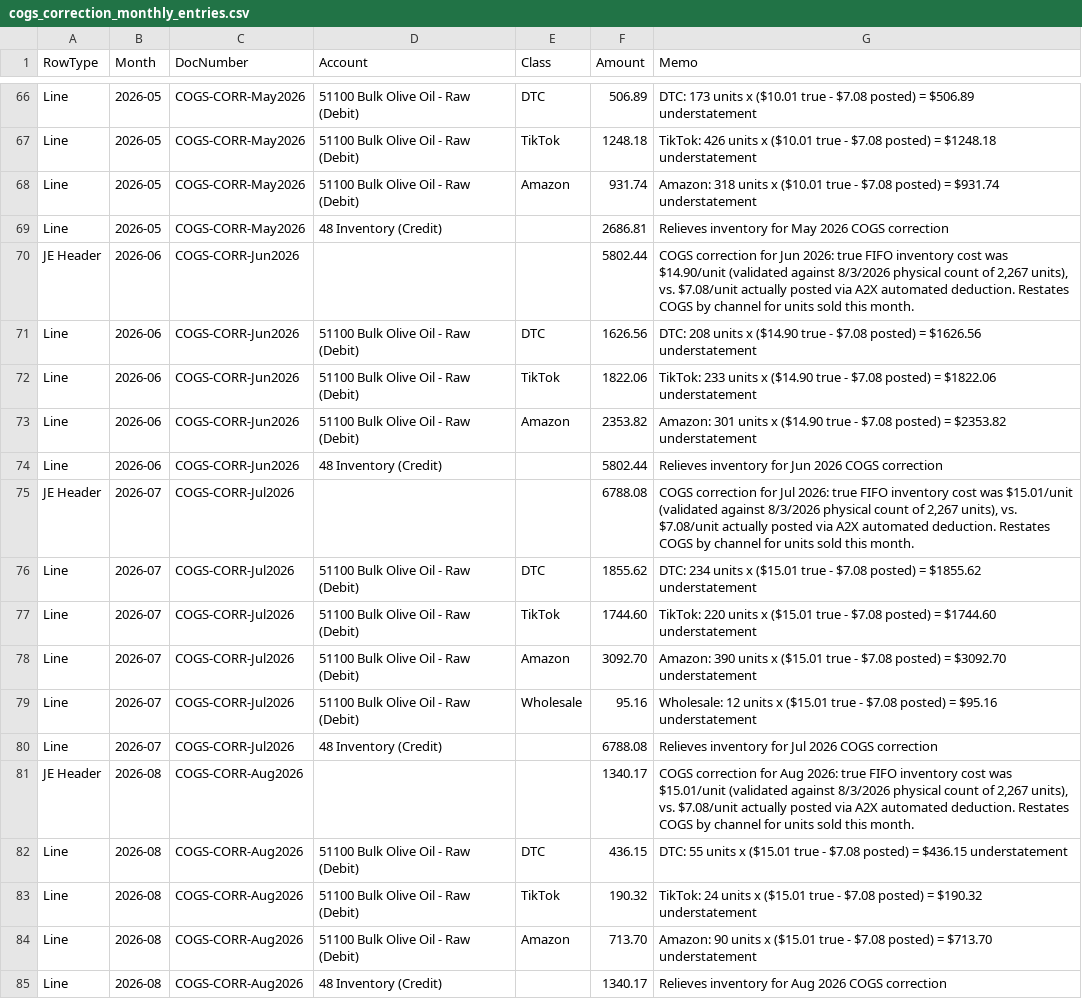
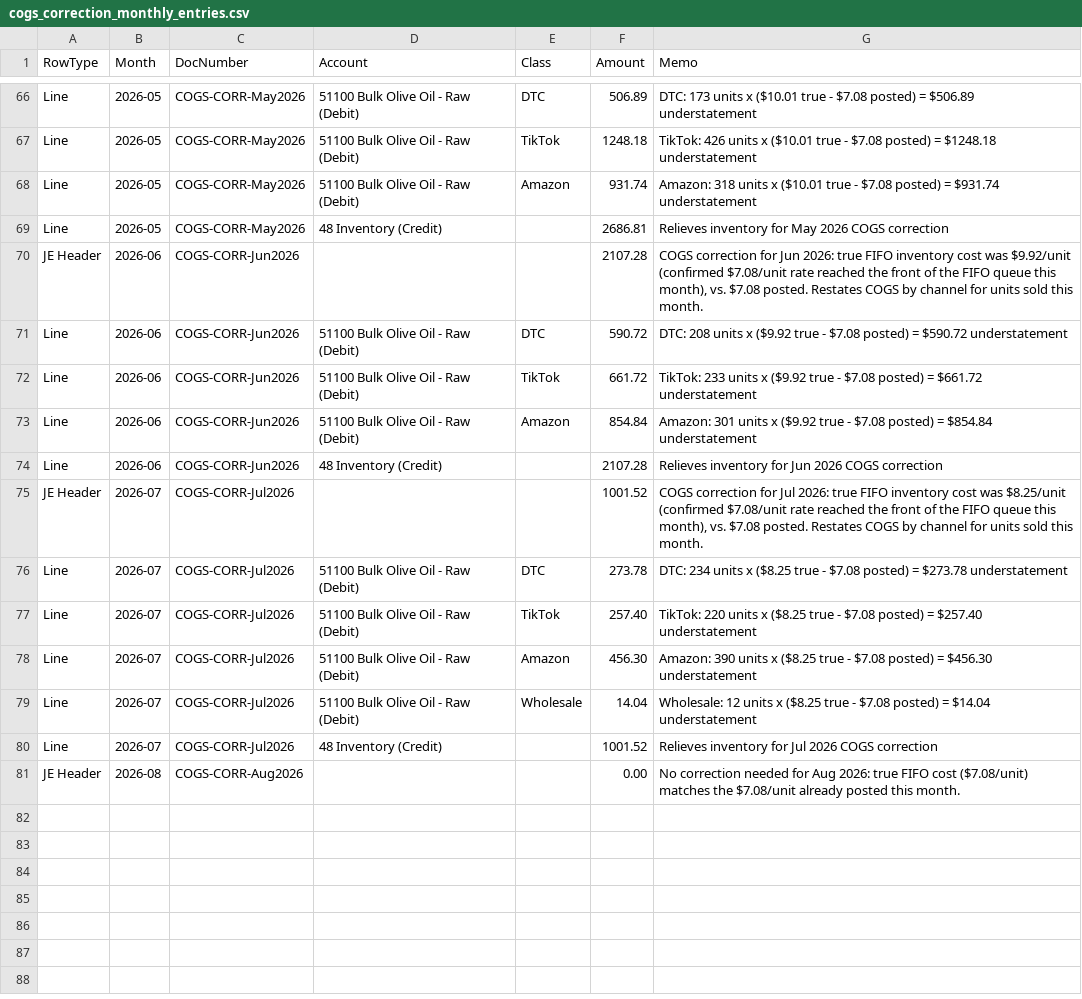
Before and after one commit to jbarbalaco22-boop/nonnas-shared, a CSV file: cogs_correction_monthly_entries.csv, drawn as a sheet; only a part is shown, gaps mark what is left out.

```diff
--- a/cogs_correction_monthly_entries.csv
+++ b/cogs_correction_monthly_entries.csv
@@ -69,17 +69,13 @@ Line,2026-05,COGS-CORR-May2026,51100 Bulk Olive Oil - Raw (Debit),Amazon,931.74,
 Line,2026-05,COGS-CORR-May2026,48 Inventory (Credit),,2686.81,Relieves inventory for May 2026 COGS correction
-JE Header,2026-06,COGS-CORR-Jun2026,,,5802.44,"COGS correction for Jun 2026: true FIFO inventory cost was $14.90/unit (validated against 8/3/2026 physical count of 2,267 units), vs. $7.08/unit actually posted via A2X automated deduction. Restates COGS by channel for units sold this month."
-Line,2026-06,COGS-CORR-Jun2026,51100 Bulk Olive Oil - Raw (Debit),DTC,1626.56,DTC: 208 units x ($14.90 true - $7.08 posted) = $1626.56 understatement
-Line,2026-06,COGS-CORR-Jun2026,51100 Bulk Olive Oil - Raw (Debit),TikTok,1822.06,TikTok: 233 units x ($14.90 true - $7.08 posted) = $1822.06 understatement
-Line,2026-06,COGS-CORR-Jun2026,51100 Bulk Olive Oil - Raw (Debit),Amazon,2353.82,Amazon: 301 units x ($14.90 true - $7.08 posted) = $2353.82 understatement
-Line,2026-06,COGS-CORR-Jun2026,48 Inventory (Credit),,5802.44,Relieves inventory for Jun 2026 COGS correction
-JE Header,2026-07,COGS-CORR-Jul2026,,,6788.08,"COGS correction for Jul 2026: true FIFO inventory cost was $15.01/unit (validated against 8/3/2026 physical count of 2,267 units), vs. $7.08/unit actually posted via A2X automated deduction. Restates COGS by channel for units sold this month."
-Line,2026-07,COGS-CORR-Jul2026,51100 Bulk Olive Oil - Raw (Debit),DTC,1855.62,DTC: 234 units x ($15.01 true - $7.08 posted) = $1855.62 understatement
-Line,2026-07,COGS-CORR-Jul2026,51100 Bulk Olive Oil - Raw (Debit),TikTok,1744.60,TikTok: 220 units x ($15.01 true - $7.08 posted) = $1744.60 understatement
-Line,2026-07,COGS-CORR-Jul2026,51100 Bulk Olive Oil - Raw (Debit),Amazon,3092.70,Amazon: 390 units x ($15.01 true - $7.08 posted) = $3092.70 understatement
-Line,2026-07,COGS-CORR-Jul2026,51100 Bulk Olive Oil - Raw (Debit),Wholesale,95.16,Wholesale: 12 units x ($15.01 true - $7.08 posted) = $95.16 understatement
-Line,2026-07,COGS-CORR-Jul2026,48 Inventory (Credit),,6788.08,Relieves inventory for Jul 2026 COGS correction
-JE Header,2026-08,COGS-CORR-Aug2026,,,1340.17,"COGS correction for Aug 2026: true FIFO inventory cost was $15.01/unit (validated against 8/3/2026 physical count of 2,267 units), vs. $7.08/unit actually posted via A2X automated deduction. Restates COGS by channel for units sold this month."
-Line,2026-08,COGS-CORR-Aug2026,51100 Bulk Olive Oil - Raw (Debit),DTC,436.15,DTC: 55 units x ($15.01 true - $7.08 posted) = $436.15 understatement
-Line,2026-08,COGS-CORR-Aug2026,51100 Bulk Olive Oil - Raw (Debit),TikTok,190.32,TikTok: 24 units x ($15.01 true - $7.08 posted) = $190.32 understatement
-Line,2026-08,COGS-CORR-Aug2026,51100 Bulk Olive Oil - Raw (Debit),Amazon,713.70,Amazon: 90 units x ($15.01 true - $7.08 posted) = $713.70 understatement
-Line,2026-08,COGS-CORR-Aug2026,48 Inventory (Credit),,1340.17,Relieves inventory for Aug 2026 COGS correction
+JE Header,2026-06,COGS-CORR-Jun2026,,,2107.28,"COGS correction for Jun 2026: true FIFO inventory cost was $9.92/unit (confirmed $7.08/unit rate reached the front of the FIFO queue this month), vs. $7.08 posted. Restates COGS by channel for units sold this month."
+Line,2026-06,COGS-CORR-Jun2026,51100 Bulk Olive Oil - Raw (Debit),DTC,590.72,DTC: 208 units x ($9.92 true - $7.08 posted) = $590.72 understatement
+Line,2026-06,COGS-CORR-Jun2026,51100 Bulk Olive Oil - Raw (Debit),TikTok,661.72,TikTok: 233 units x ($9.92 true - $7.08 posted) = $661.72 understatement
+Line,2026-06,COGS-CORR-Jun2026,51100 Bulk Olive Oil - Raw (Debit),Amazon,854.84,Amazon: 301 units x ($9.92 true - $7.08 posted) = $854.84 understatement
+Line,2026-06,COGS-CORR-Jun2026,48 Inventory (Credit),,2107.28,Relieves inventory for Jun 2026 COGS correction
+JE Header,2026-07,COGS-CORR-Jul2026,,,1001.52,"COGS correction for Jul 2026: true FIFO inventory cost was $8.25/unit (confirmed $7.08/unit rate reached the front of the FIFO queue this month), vs. $7.08 posted. Restates COGS by channel for units sold this month."
+Line,2026-07,COGS-CORR-Jul2026,51100 Bulk Olive Oil - Raw (Debit),DTC,273.78,DTC: 234 units x ($8.25 true - $7.08 posted) = $273.78 understatement
+Line,2026-07,COGS-CORR-Jul2026,51100 Bulk Olive Oil - Raw (Debit),TikTok,257.40,TikTok: 220 units x ($8.25 true - $7.08 posted) = $257.40 understatement
+Line,2026-07,COGS-CORR-Jul2026,51100 Bulk Olive Oil - Raw (Debit),Amazon,456.30,Amazon: 390 units x ($8.25 true - $7.08 posted) = $456.30 understatement
+Line,2026-07,COGS-CORR-Jul2026,51100 Bulk Olive Oil - Raw (Debit),Wholesale,14.04,Wholesale: 12 units x ($8.25 true - $7.08 posted) = $14.04 understatement
+Line,2026-07,COGS-CORR-Jul2026,48 Inventory (Credit),,1001.52,Relieves inventory for Jul 2026 COGS correction
+JE Header,2026-08,COGS-CORR-Aug2026,,,0.00,No correction needed for Aug 2026: true FIFO cost ($7.08/unit) matches the $7.08/unit already posted this month.
```
